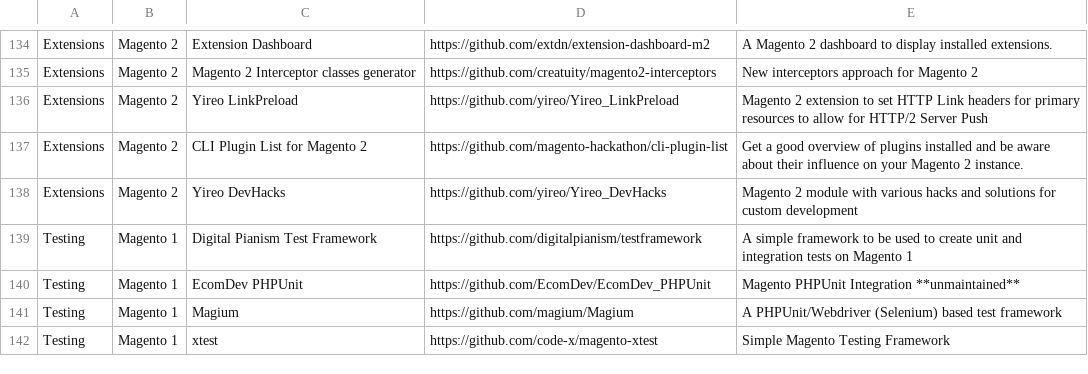
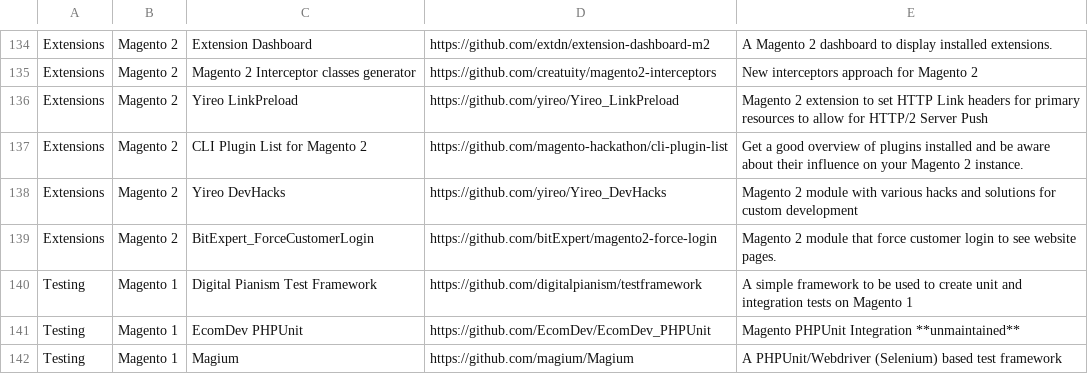
Before and after one commit to aleron75/mageres, a CSV file: resources.csv, drawn as a sheet; only a part is shown, gaps mark what is left out; the shorter side is filled out with more unchanged rows.

Commit message:
add magento2 extension: BitExpert_ForceCustomerLogin

```diff
--- a/resources.csv
+++ b/resources.csv
@@ -138,2 +138,3 @@ Extensions,Magento 2,CLI Plugin List for Magento 2,https://github.com/magento-ha
 Extensions,Magento 2,Yireo DevHacks,https://github.com/yireo/Yireo_DevHacks,Magento 2 module with various hacks and solutions for custom development
+Extensions,Magento 2,BitExpert_ForceCustomerLogin,https://github.com/bitExpert/magento2-force-login,Magento 2 module that force customer login to see website pages.
 Testing,Magento 1,Digital Pianism Test Framework,https://github.com/digitalpianism/testframework,A simple framework to be used to create unit and integration tests on Magento 1
```
Also changed, not shown: 1 other file.
